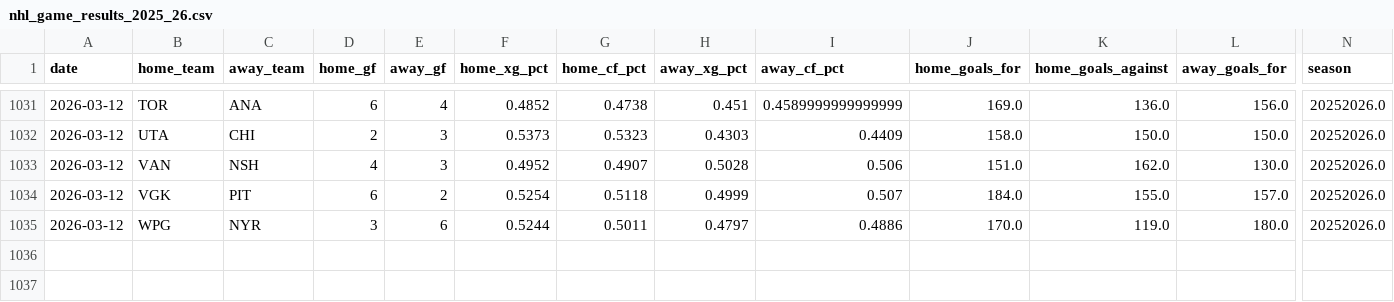
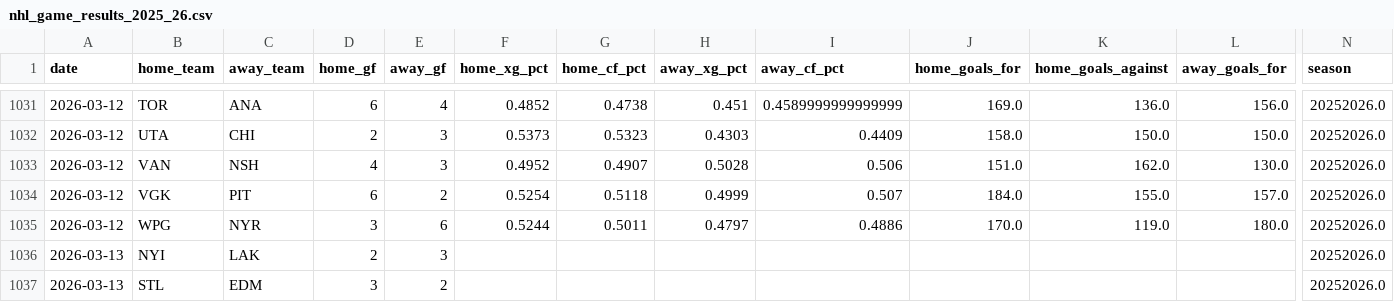
Before and after one commit to bozzy1987-ai/nhl_scanner, a CSV file: backend/data/nhl_game_results_2025_26.csv, drawn as a sheet; only a part is shown, gaps mark what is left out; rows hold the shown columns only; the diff names each change by its address in the sheet, - before the commit and + after, or states it on an @@ line.

Commit message:
Add March 13 games

```diff
--- a/backend/data/nhl_game_results_2025_26.csv
+++ b/backend/data/nhl_game_results_2025_26.csv
+row 1036: 2026-03-13 | NYI | LAK | 2 | 3 |  |  |  |  |  |  |  | 20252026.0
+row 1037: 2026-03-13 | STL | EDM | 3 | 2 |  |  |  |  |  |  |  | 20252026.0
```
